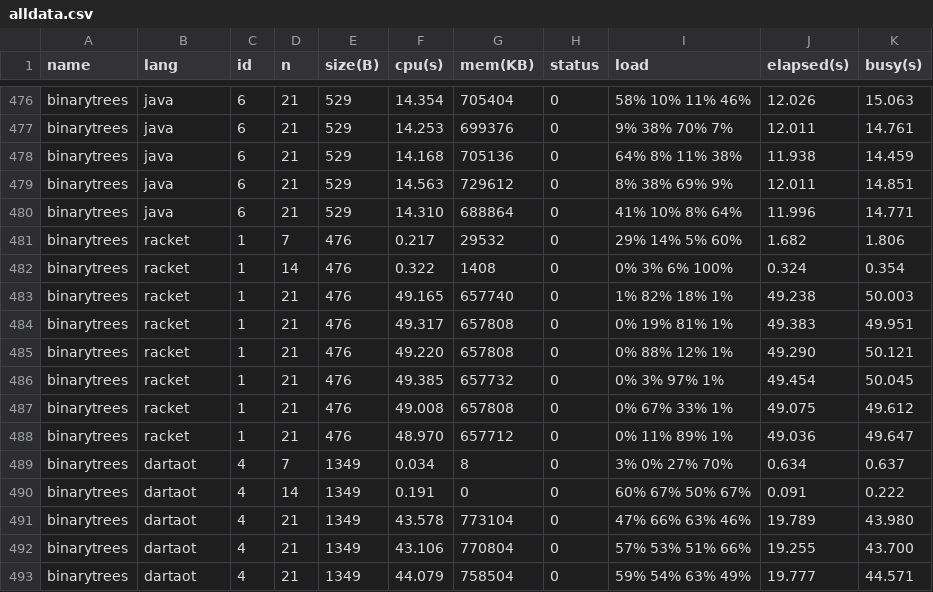
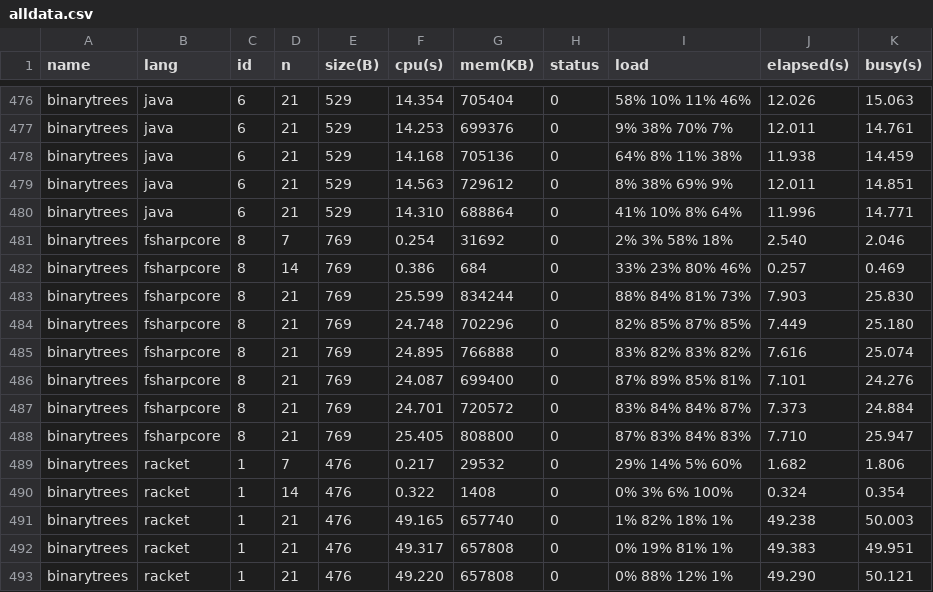
Before and after one commit to kirisky/benchmarks-game, a CSV file: public/data/alldata.csv, drawn as a sheet; only a part is shown, gaps mark what is left out; the shorter side is filled out with more unchanged rows.

```diff
--- a/public/data/alldata.csv
+++ b/public/data/alldata.csv
@@ -480,2 +480,10 @@ binarytrees,java,6,21,529,14.563,729612,0,8% 38% 69% 9%,12.011,14.851
 binarytrees,java,6,21,529,14.310,688864,0,41% 10% 8% 64%,11.996,14.771
+binarytrees,fsharpcore,8,7,769,0.254,31692,0,2% 3% 58% 18%,2.540,2.046
+binarytrees,fsharpcore,8,14,769,0.386,684,0,33% 23% 80% 46%,0.257,0.469
+binarytrees,fsharpcore,8,21,769,25.599,834244,0,88% 84% 81% 73%,7.903,25.830
+binarytrees,fsharpcore,8,21,769,24.748,702296,0,82% 85% 87% 85%,7.449,25.180
+binarytrees,fsharpcore,8,21,769,24.895,766888,0,83% 82% 83% 82%,7.616,25.074
+binarytrees,fsharpcore,8,21,769,24.087,699400,0,87% 89% 85% 81%,7.101,24.276
+binarytrees,fsharpcore,8,21,769,24.701,720572,0,83% 84% 84% 87%,7.373,24.884
+binarytrees,fsharpcore,8,21,769,25.405,808800,0,87% 83% 84% 83%,7.710,25.947
 binarytrees,racket,1,7,476,0.217,29532,0,29% 14% 5% 60%,1.682,1.806
```
Also changed, not shown: public/data/data.csv, public/data/ndata.csv, 6 other files.
